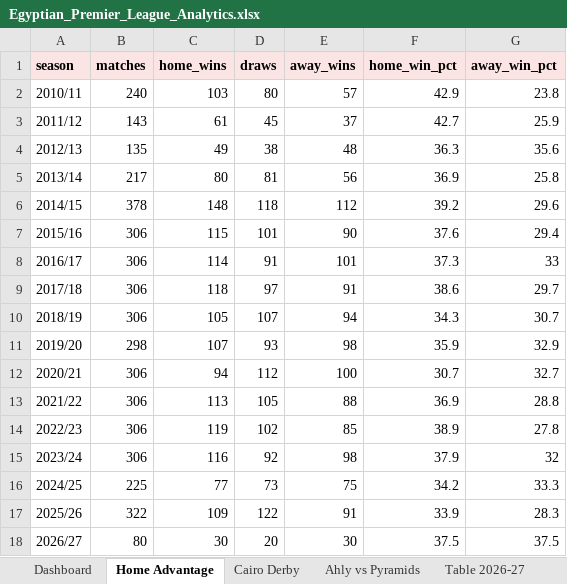
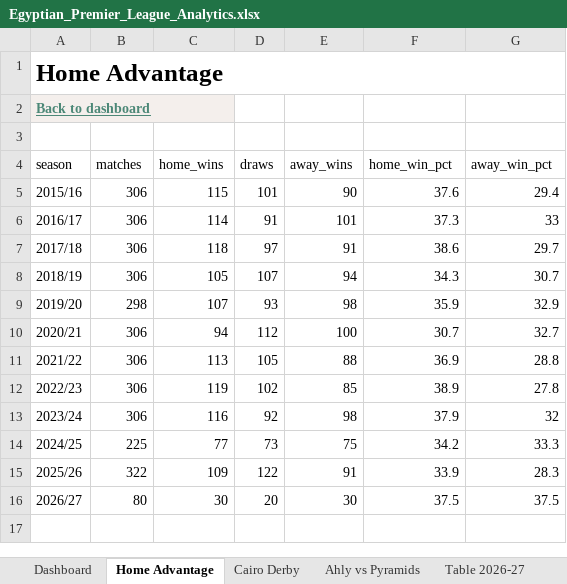
Before and after one commit to abdelaziz-nasef/egyptian-premier-league-analytics, an Excel workbook: Egyptian_Premier_League_Analytics.xlsx, sheet Home Advantage, drawn as a sheet; values as stored, in another font and other column widths than the file's, no borders; table styles not drawn; removed rows and columns are numbered as before the commit, all else as after; the diff names each change by its address in the sheet, - before the commit and + after, or states it on an @@ line.

Commit message:
Focus analytics on 2015/16 onward and redesign Excel dashboard

```diff
--- a/Egyptian_Premier_League_Analytics.xlsx (sheet Home Advantage)
+++ b/Egyptian_Premier_League_Analytics.xlsx (sheet Home Advantage)
+row 1: Home Advantage
+row 2: Back to dashboard
+row 3: (empty)
@@ A4:G4 fill: #FBE4E4 → none, bold: on → off @@
-row 2: 2010/11 | 240 | 103 | 80 | 57 | 42.9 | 23.8
-row 3: 2011/12 | 143 | 61 | 45 | 37 | 42.7 | 25.9
-row 4: 2012/13 | 135 | 49 | 38 | 48 | 36.3 | 35.6
-row 5: 2013/14 | 217 | 80 | 81 | 56 | 36.9 | 25.8
-row 6: 2014/15 | 378 | 148 | 118 | 112 | 39.2 | 29.6
```
Also changed, not shown: sheet Match Data, sheet Read Me, sheet Top Scorers, sheet Dashboard, sheet Cairo Derby, sheet Ahly vs Pyramids, 3 more sheets, other sheet tabs, charts or pictures, 15 other files.
